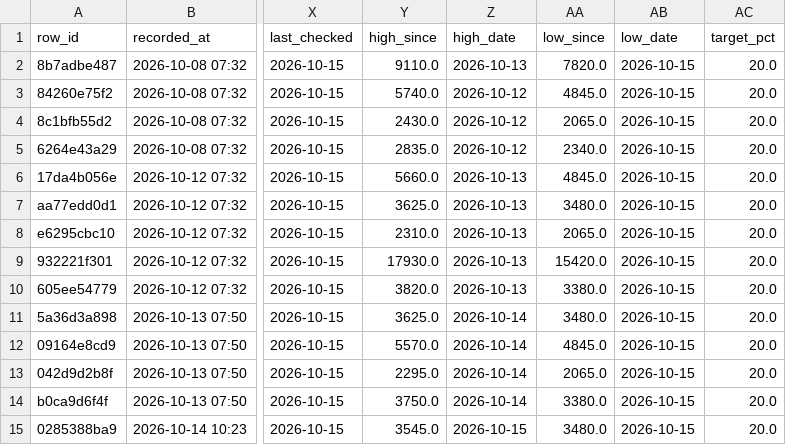
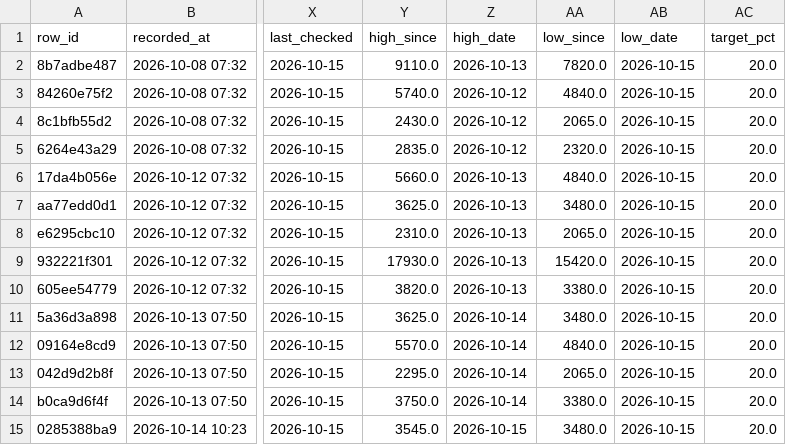
Before and after one commit to BING00179/bing-bing, a CSV file: trading-system/data/livetest.csv, drawn as a sheet; only a part is shown, gaps mark what is left out; the diff names each change by its address in the sheet, - before the commit and + after, or states it on an @@ line.

```diff
--- a/trading-system/data/livetest.csv
+++ b/trading-system/data/livetest.csv
-AA3 (low_since): 4845.0
+AA3 (low_since): 4840.0
-AA5 (low_since): 2340.0
+AA5 (low_since): 2320.0
-AA6 (low_since): 4845.0
+AA6 (low_since): 4840.0
-AA12 (low_since): 4845.0
+AA12 (low_since): 4840.0
```
